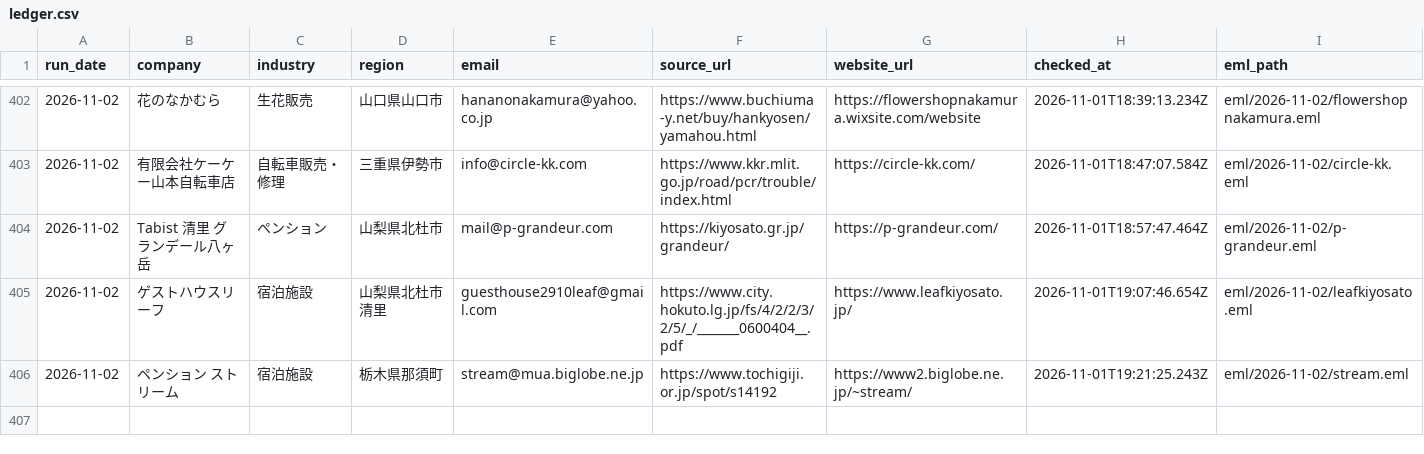
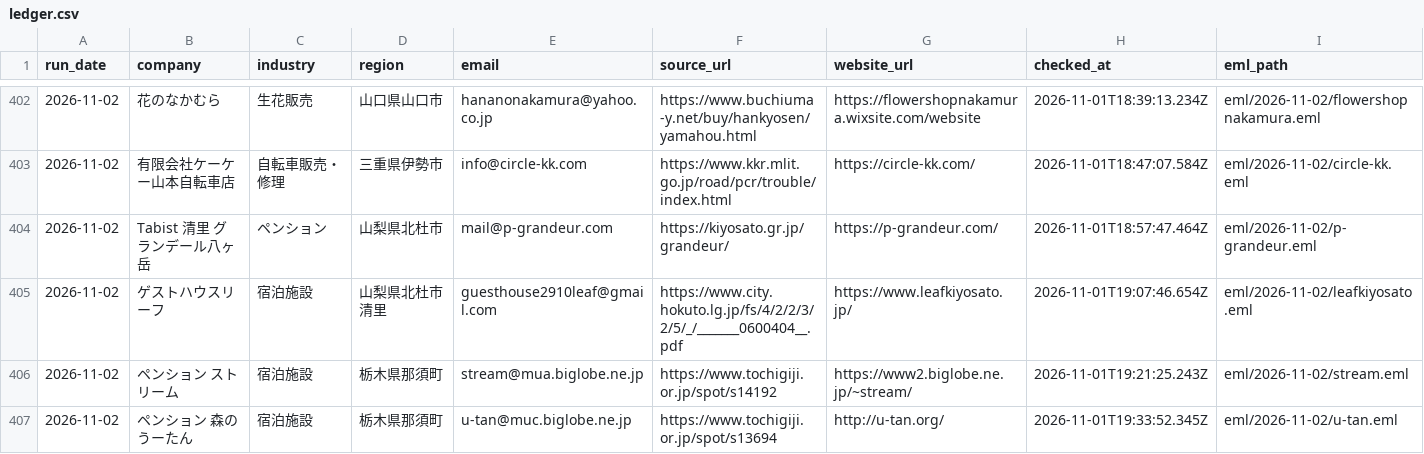
Before and after one commit to danpachi777-crypto/auto-eigyou, a CSV file: local-web-sales/daily-outreach/ledger.csv, drawn as a sheet; only a part is shown, gaps mark what is left out; rows hold the shown columns only; the diff names each change by its address in the sheet, - before the commit and + after, or states it on an @@ line.

Commit message:
Record verified outreach 369: Mori no U-tan

```diff
--- a/local-web-sales/daily-outreach/ledger.csv
+++ b/local-web-sales/daily-outreach/ledger.csv
+row 407: 2026-11-02 | ペンション 森のうーたん | 宿泊施設 | 栃木県那須町 | u-tan@muc.biglobe.ne.jp | https://www.tochigiji.or.jp/spot/s13694 | http://u-tan.org/ | 2026-11-01T19:33:52.345Z | eml/2026-11-02/u-tan.eml
```
Also changed, not shown: 24 other files.
